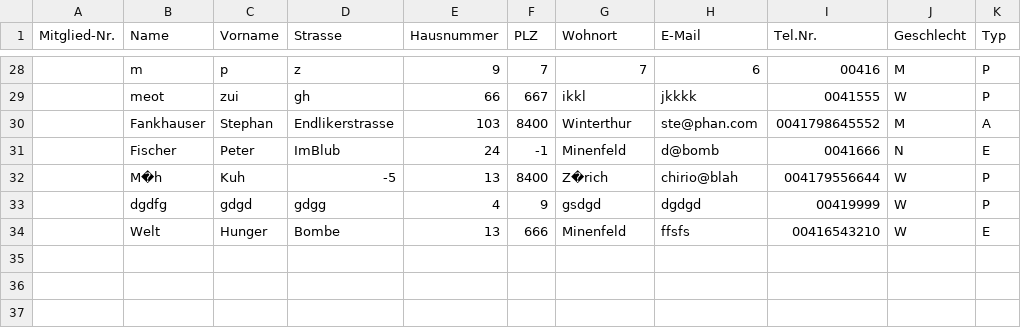
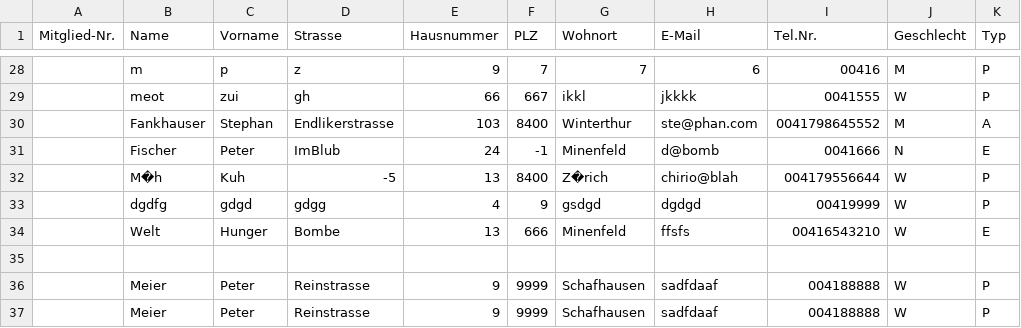
Before and after one commit to bbz-software-engineering-sys23a/Projekt_Mailer, a CSV file: cmake-build-debug/adresse.csv, drawn as a sheet; only a part is shown, gaps mark what is left out; the diff names each change by its address in the sheet, - before the commit and + after, or states it on an @@ line.

```diff
--- a/cmake-build-debug/adresse.csv
+++ b/cmake-build-debug/adresse.csv
+row 35: (empty)
+row 36:  | Meier | Peter | Reinstrasse | 9 | 9999 | Schafhausen | sadfdaaf | 004188888 | W | P
+row 37:  | Meier | Peter | Reinstrasse | 9 | 9999 | Schafhausen | sadfdaaf | 004188888 | W | P
```
Also changed, not shown: 3 other files.
